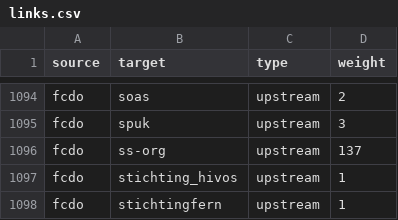
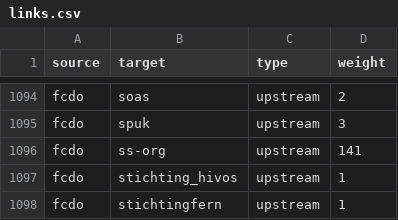
Before and after one commit to andylolz/traceability, a CSV file: links.csv, drawn as a sheet; only a part is shown, gaps mark what is left out.

Commit message:
Deploying to gh-pages from  @ 3dd9fb0169f10f756769f0839059b05ec664e5b7 🚀

```diff
--- a/links.csv
+++ b/links.csv
@@ -1095,3 +1095,3 @@ fcdo,soas,upstream,2
 fcdo,spuk,upstream,3
-fcdo,ss-org,upstream,137
+fcdo,ss-org,upstream,141
 fcdo,stichting_hivos,upstream,1
```
